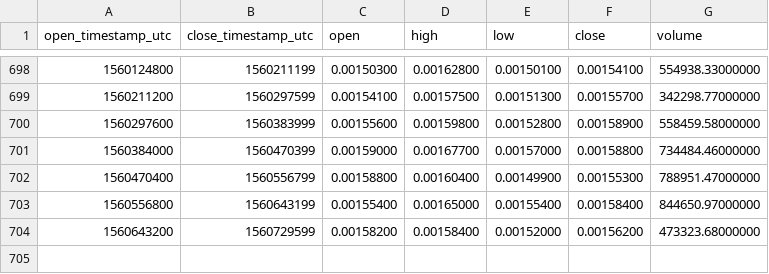
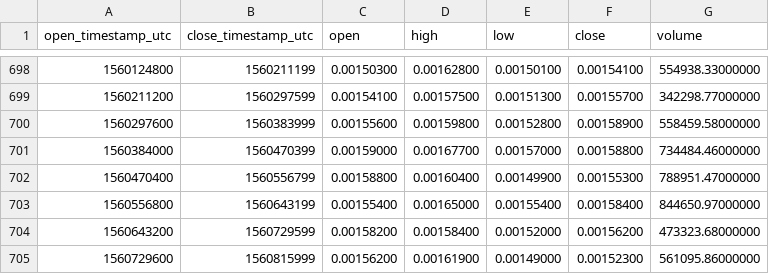
Before and after one commit to cryptobigbro/binance-NEOBTC, a CSV file: binance-NEOBTC-1d.csv, drawn as a sheet; only a part is shown, gaps mark what is left out; the diff names each change by its address in the sheet, - before the commit and + after, or states it on an @@ line.

Commit message:
Update OHLCV data.

```diff
--- a/binance-NEOBTC-1d.csv
+++ b/binance-NEOBTC-1d.csv
+row 705: 1560729600 | 1560815999 | 0.00156200 | 0.00161900 | 0.00149000 | 0.00152300 | 561095.86000000
```
Also changed, not shown: 1 other file.
